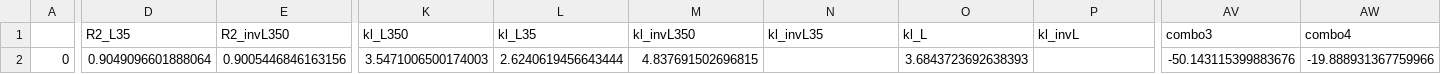
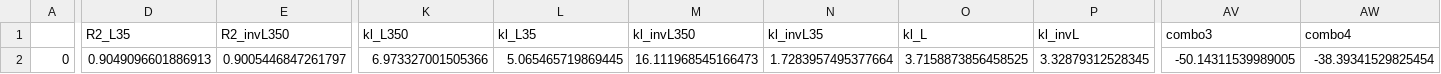
Before and after one commit to jody1999/Capstone-system-integration, a CSV file: demo ui/data/single_sample_Feature.csv, drawn as a sheet; only a part is shown, gaps mark what is left out; the diff covers the shown part only; the diff names each change by its address in the sheet, - before the commit and + after, or states it on an @@ line.

Commit message:
data analysis itnegration, gui flow error exists

```diff
--- a/demo ui/data/single_sample_Feature.csv
+++ b/demo ui/data/single_sample_Feature.csv
-D2 (R2_L35): 0.9049096601888064
+D2 (R2_L35): 0.9049096601886913
-E2 (R2_invL350): 0.9005446846163156
+E2 (R2_invL350): 0.9005446847261797
-K2 (kl_L350): 3.5471006500174003
+K2 (kl_L350): 6.973327001505366
-L2 (kl_L35): 2.6240619456643444
+L2 (kl_L35): 5.065465719869445
-M2 (kl_invL350): 4.837691502696815
+M2 (kl_invL350): 16.111968545166473
-N2 (kl_invL35): (empty)
+N2 (kl_invL35): 1.7283957495377664
-O2 (kl_L): 3.6843723692638393
+O2 (kl_L): 3.7158873856458525
-P2 (kl_invL): (empty)
+P2 (kl_invL): 3.32879312528345
-AV2 (combo3): -50.143115399883676
+AV2 (combo3): -50.14311539989005
-AW2 (combo4): -19.888931367759966
+AW2 (combo4): -38.39341529825454
```
Also changed, not shown: 4 edited cells elsewhere in this file, 3 other files.
